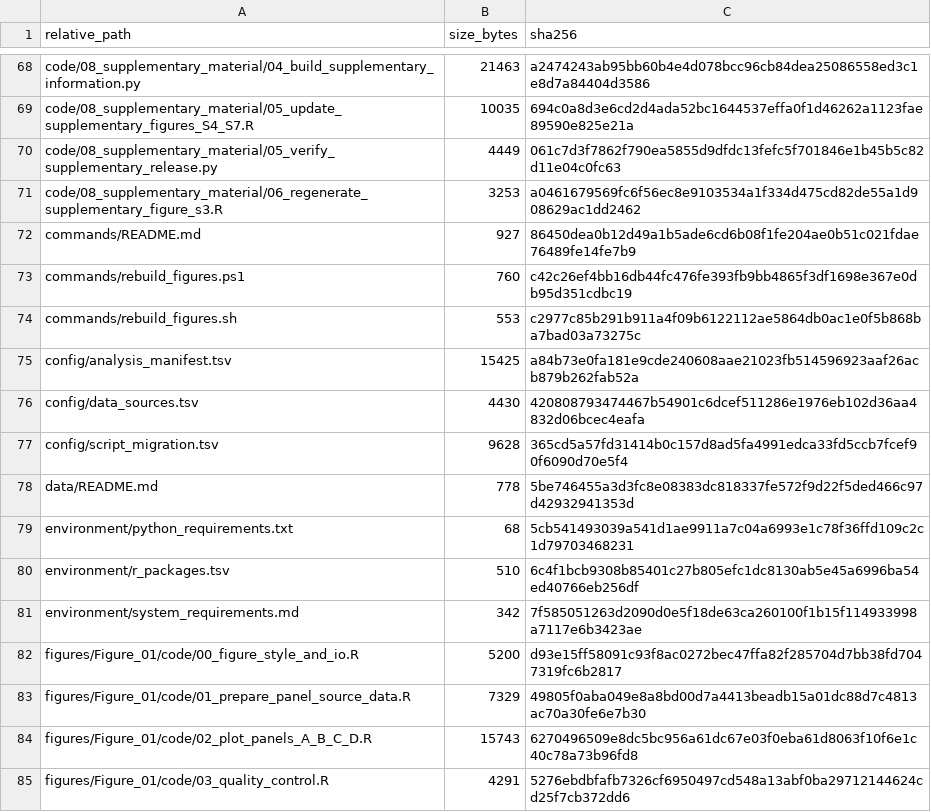
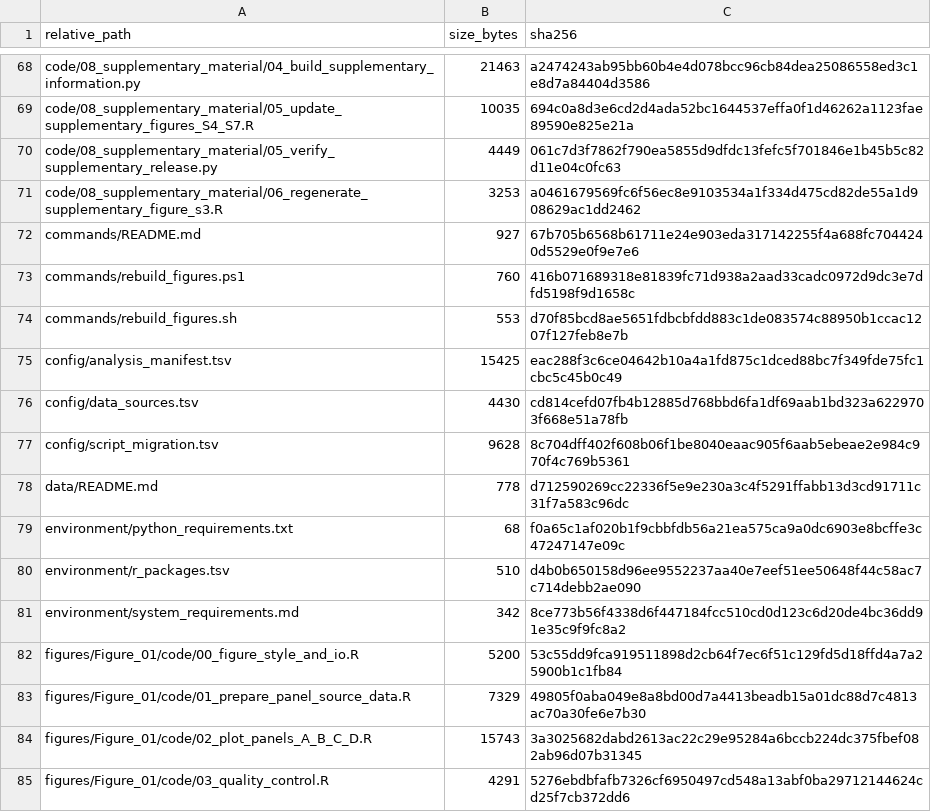
Before and after one commit to heyibeilin06/TSPAN14-AD-cholesterol-reproducibility, a TSV file: audit/file_checksums.tsv, drawn as a sheet; only a part is shown, gaps mark what is left out; the diff covers the shown part only.

```diff
--- a/audit/file_checksums.tsv
+++ b/audit/file_checksums.tsv
@@ -71,15 +71,15 @@ code/08_supplementary_material/05_verify_supplementary_release.py	4449	061c7d3f7
 code/08_supplementary_material/06_regenerate_supplementary_figure_s3.R	3253	a0461679569fc6f56ec8e9103534a1f334d475cd82de55a1d908629ac1dd2462
-commands/README.md	927	86450dea0b12d49a1b5ade6cd6b08f1fe204ae0b51c021fdae76489fe14fe7b9
-commands/rebuild_figures.ps1	760	c42c26ef4bb16db44fc476fe393fb9bb4865f3df1698e367e0db95d351cdbc19
-commands/rebuild_figures.sh	553	c2977c85b291b911a4f09b6122112ae5864db0ac1e0f5b868ba7bad03a73275c
-config/analysis_manifest.tsv	15425	a84b73e0fa181e9cde240608aae21023fb514596923aaf26acb879b262fab52a
-config/data_sources.tsv	4430	420808793474467b54901c6dcef511286e1976eb102d36aa4832d06bcec4eafa
-config/script_migration.tsv	9628	365cd5a57fd31414b0c157d8ad5fa4991edca33fd5ccb7fcef90f6090d70e5f4
-data/README.md	778	5be746455a3d3fc8e08383dc818337fe572f9d22f5ded466c97d42932941353d
-environment/python_requirements.txt	68	5cb541493039a541d1ae9911a7c04a6993e1c78f36ffd109c2c1d79703468231
-environment/r_packages.tsv	510	6c4f1bcb9308b85401c27b805efc1dc8130ab5e45a6996ba54ed40766eb256df
-environment/system_requirements.md	342	7f585051263d2090d0e5f18de63ca260100f1b15f114933998a7117e6b3423ae
-figures/Figure_01/code/00_figure_style_and_io.R	5200	d93e15ff58091c93f8ac0272bec47ffa82f285704d7bb38fd7047319fc6b2817
+commands/README.md	927	67b705b6568b61711e24e903eda317142255f4a688fc7044240d5529e0f9e7e6
+commands/rebuild_figures.ps1	760	416b071689318e81839fc71d938a2aad33cadc0972d9dc3e7dfd5198f9d1658c
+commands/rebuild_figures.sh	553	d70f85bcd8ae5651fdbcbfdd883c1de083574c88950b1ccac1207f127feb8e7b
+config/analysis_manifest.tsv	15425	eac288f3c6ce04642b10a4a1fd875c1dced88bc7f349fde75fc1cbc5c45b0c49
+config/data_sources.tsv	4430	cd814cefd07fb4b12885d768bbd6fa1df69aab1bd323a6229703f668e51a78fb
+config/script_migration.tsv	9628	8c704dff402f608b06f1be8040eaac905f6aab5ebeae2e984c970f4c769b5361
+data/README.md	778	d712590269cc22336f5e9e230a3c4f5291ffabb13d3cd91711c31f7a583c96dc
+environment/python_requirements.txt	68	f0a65c1af020b1f9cbbfdb56a21ea575ca9a0dc6903e8bcffe3c47247147e09c
+environment/r_packages.tsv	510	d4b0b650158d96ee9552237aa40e7eef51ee50648f44c58ac7c714debb2ae090
+environment/system_requirements.md	342	8ce773b56f4338d6f447184fcc510cd0d123c6d20de4bc36dd91e35c9f9fc8a2
+figures/Figure_01/code/00_figure_style_and_io.R	5200	53c55dd9fca919511898d2cb64f7ec6f51c129fd5d18ffd4a7a25900b1c1fb84
 figures/Figure_01/code/01_prepare_panel_source_data.R	7329	49805f0aba049e8a8bd00d7a4413beadb15a01dc88d7c4813ac70a30fe6e7b30
-figures/Figure_01/code/02_plot_panels_A_B_C_D.R	15743	6270496509e8dc5bc956a61dc67e03f0eba61d8063f10f6e1c40c78a73b96fd8
+figures/Figure_01/code/02_plot_panels_A_B_C_D.R	15743	3a3025682dabd2613ac22c29e95284a6bccb224dc375fbef082ab96d07b31345
 figures/Figure_01/code/03_quality_control.R	4291	5276ebdbfafb7326cf6950497cd548a13abf0ba29712144624cd25f7cb372dd6
```
Also changed, not shown: 139 edited cells elsewhere in this file, 1 other file.
